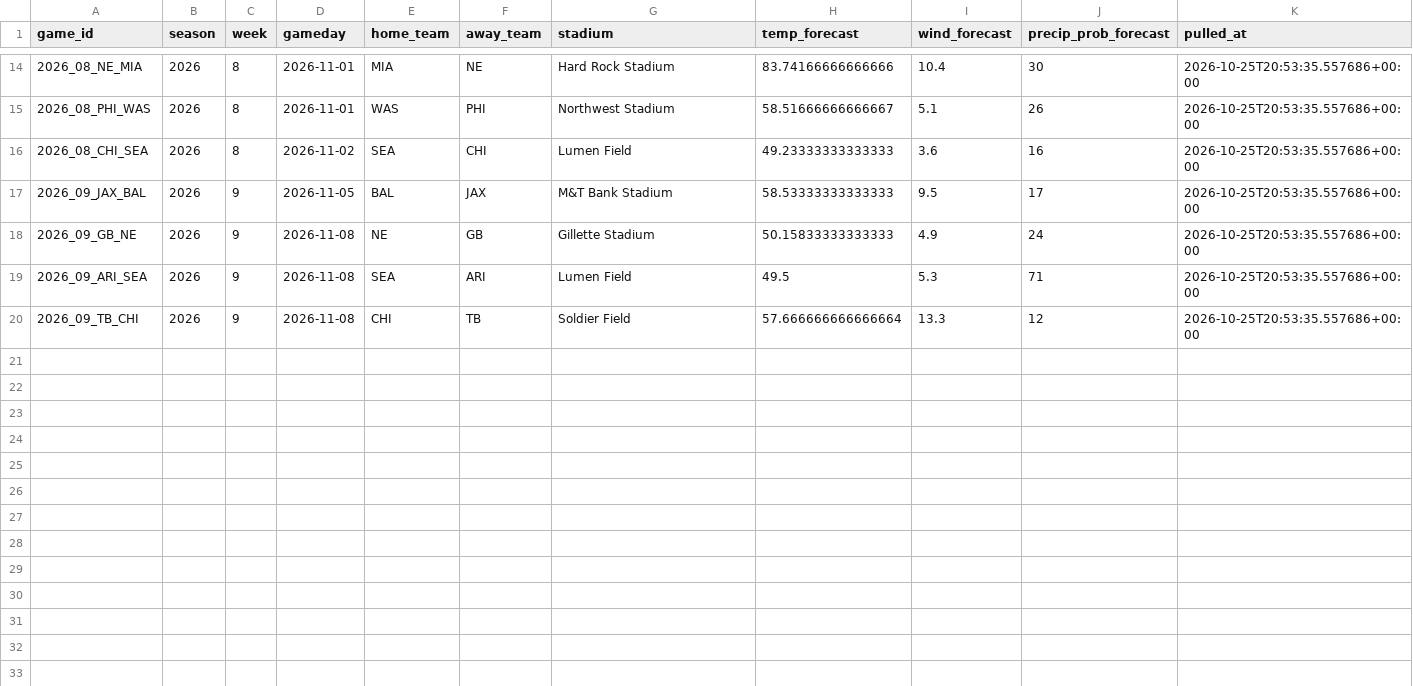
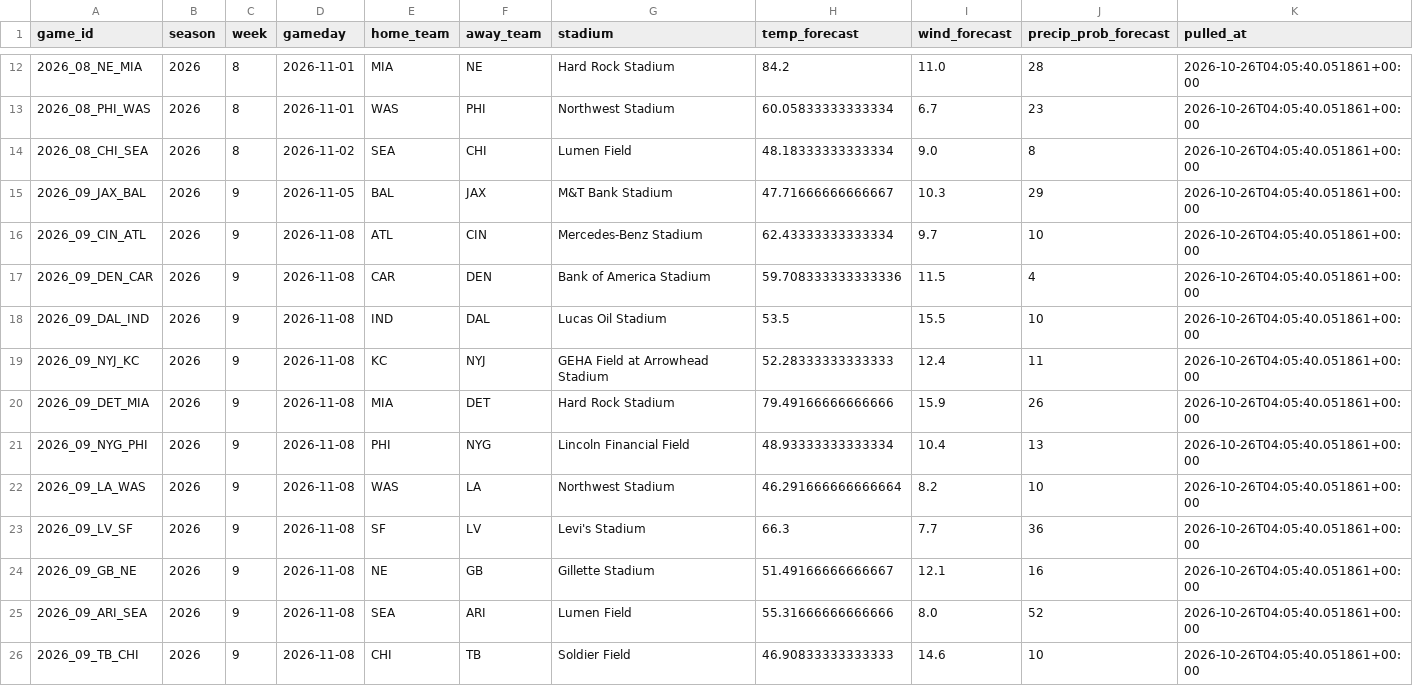
Before and after one commit to alexanderseaney-sketch/ParlayModel, a CSV file: data/raw/weather_forecast.csv, drawn as a sheet; only a part is shown, gaps mark what is left out; the diff covers the shown part only.

```diff
--- a/data/raw/weather_forecast.csv
+++ b/data/raw/weather_forecast.csv
@@ -14,7 +12,15 @@ game_id,season,week,gameday,home_team,away_team,stadium,temp_forecast,wind_forec
-2026_08_NE_MIA,2026,8,2026-11-01,MIA,NE,Hard Rock Stadium,83.74166666666666,10.4,30,2026-10-25T20:53:35.557686+00:00
-2026_08_PHI_WAS,2026,8,2026-11-01,WAS,PHI,Northwest Stadium,58.51666666666667,5.1,26,2026-10-25T20:53:35.557686+00:00
-2026_08_CHI_SEA,2026,8,2026-11-02,SEA,CHI,Lumen Field,49.23333333333333,3.6,16,2026-10-25T20:53:35.557686+00:00
-2026_09_JAX_BAL,2026,9,2026-11-05,BAL,JAX,M&T Bank Stadium,58.53333333333333,9.5,17,2026-10-25T20:53:35.557686+00:00
-2026_09_GB_NE,2026,9,2026-11-08,NE,GB,Gillette Stadium,50.15833333333333,4.9,24,2026-10-25T20:53:35.557686+00:00
-2026_09_ARI_SEA,2026,9,2026-11-08,SEA,ARI,Lumen Field,49.5,5.3,71,2026-10-25T20:53:35.557686+00:00
-2026_09_TB_CHI,2026,9,2026-11-08,CHI,TB,Soldier Field,57.666666666666664,13.3,12,2026-10-25T20:53:35.557686+00:00
+2026_08_NE_MIA,2026,8,2026-11-01,MIA,NE,Hard Rock Stadium,84.2,11.0,28,2026-10-26T04:05:40.051861+00:00
+2026_08_PHI_WAS,2026,8,2026-11-01,WAS,PHI,Northwest Stadium,60.05833333333334,6.7,23,2026-10-26T04:05:40.051861+00:00
+2026_08_CHI_SEA,2026,8,2026-11-02,SEA,CHI,Lumen Field,48.18333333333334,9.0,8,2026-10-26T04:05:40.051861+00:00
+2026_09_JAX_BAL,2026,9,2026-11-05,BAL,JAX,M&T Bank Stadium,47.71666666666667,10.3,29,2026-10-26T04:05:40.051861+00:00
+2026_09_CIN_ATL,2026,9,2026-11-08,ATL,CIN,Mercedes-Benz Stadium,62.43333333333334,9.7,10,2026-10-26T04:05:40.051861+00:00
+2026_09_DEN_CAR,2026,9,2026-11-08,CAR,DEN,Bank of America Stadium,59.708333333333336,11.5,4,2026-10-26T04:05:40.051861+00:00
+2026_09_DAL_IND,2026,9,2026-11-08,IND,DAL,Lucas Oil Stadium,53.5,15.5,10,2026-10-26T04:05:40.051861+00:00
+2026_09_NYJ_KC,2026,9,2026-11-08,KC,NYJ,GEHA Field at Arrowhead Stadium,52.28333333333333,12.4,11,2026-10-26T04:05:40.051861+00:00
+2026_09_DET_MIA,2026,9,2026-11-08,MIA,DET,Hard Rock Stadium,79.49166666666666,15.9,26,2026-10-26T04:05:40.051861+00:00
+2026_09_NYG_PHI,2026,9,2026-11-08,PHI,NYG,Lincoln Financial Field,48.93333333333334,10.4,13,2026-10-26T04:05:40.051861+00:00
+2026_09_LA_WAS,2026,9,2026-11-08,WAS,LA,Northwest Stadium,46.291666666666664,8.2,10,2026-10-26T04:05:40.051861+00:00
+2026_09_LV_SF,2026,9,2026-11-08,SF,LV,Levi's Stadium,66.3,7.7,36,2026-10-26T04:05:40.051861+00:00
+2026_09_GB_NE,2026,9,2026-11-08,NE,GB,Gillette Stadium,51.49166666666667,12.1,16,2026-10-26T04:05:40.051861+00:00
+2026_09_ARI_SEA,2026,9,2026-11-08,SEA,ARI,Lumen Field,55.31666666666666,8.0,52,2026-10-26T04:05:40.051861+00:00
+2026_09_TB_CHI,2026,9,2026-11-08,CHI,TB,Soldier Field,46.90833333333333,14.6,10,2026-10-26T04:05:40.051861+00:00
```
Also changed, not shown: 2 removed rows and 38 edited cells elsewhere in this file, data/raw/coaching_staff.csv, data/raw/fantasy_matchups.csv, 13 other files.
